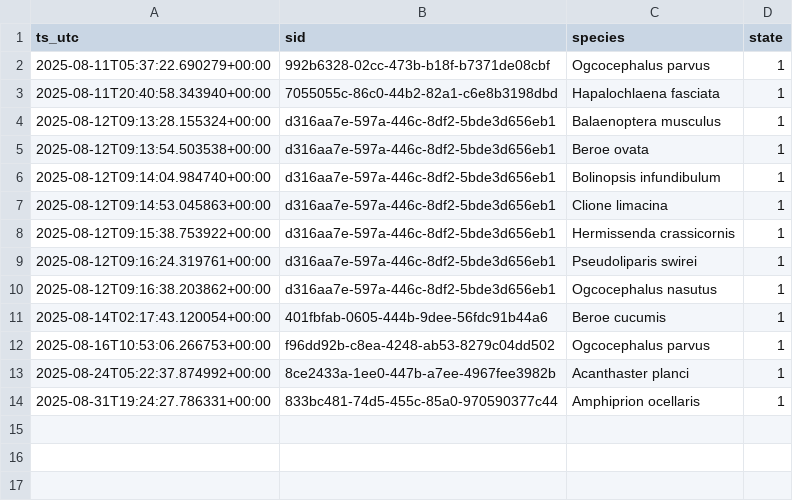
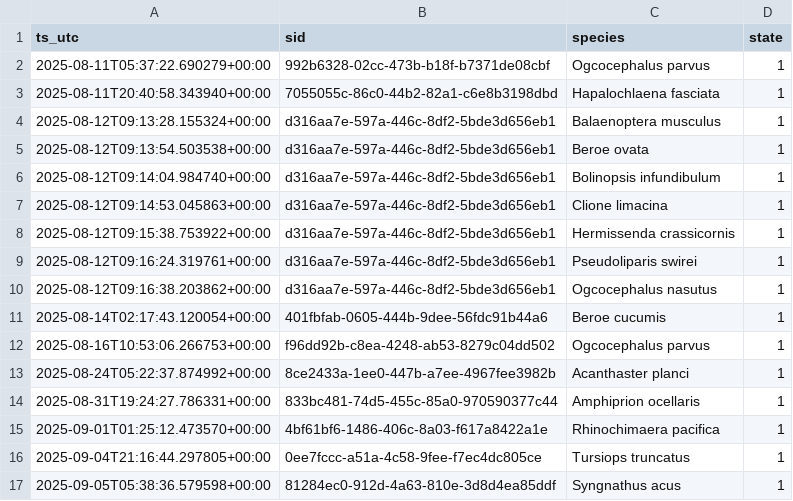
Before and after one commit to victoria-tiki/pelagica, a CSV file: data/processed/fav_events.csv, drawn as a sheet; the diff names each change by its address in the sheet, - before the commit and + after, or states it on an @@ line.

```diff
--- a/data/processed/fav_events.csv
+++ b/data/processed/fav_events.csv
+row 15: 2025-09-01T01:25:12.473570+00:00 | 4bf61bf6-1486-406c-8a03-f617a8422a1e | Rhinochimaera pacifica | 1
+row 16: 2025-09-04T21:16:44.297805+00:00 | 0ee7fccc-a51a-4c58-9fee-f7ec4dc805ce | Tursiops truncatus | 1
+row 17: 2025-09-05T05:38:36.579598+00:00 | 81284ec0-912d-4a63-810e-3d8d4ea85ddf | Syngnathus acus | 1
```
Also changed, not shown: data/processed/fav_state.csv, 1 other file.
